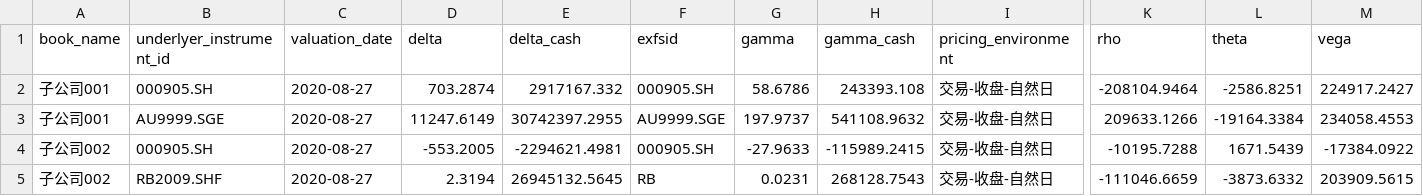
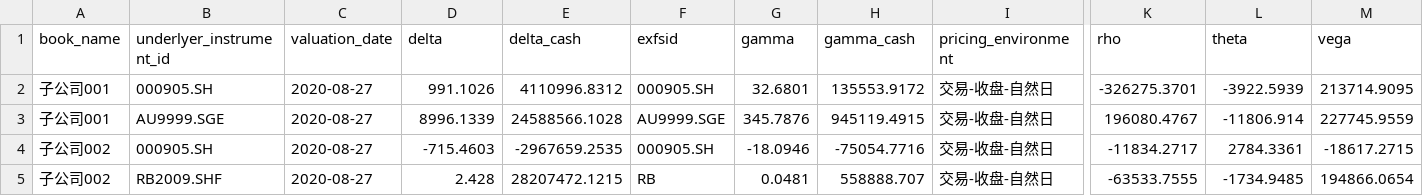
Before and after one commit to blshao84/jkzx1, a CSV file: scripts/airflow/regression/bas/RunEodMarketRiskByBookUnderlyerDefaultClosePdTest/report_service.market_risk_by_sub_underlyer_report.csv, drawn as a sheet; only a part is shown, gaps mark what is left out; the diff covers the shown part only; the diff names each change by its address in the sheet, - before the commit and + after, or states it on an @@ line.

```diff
--- a/scripts/airflow/regression/bas/RunEodMarketRiskByBookUnderlyerDefaultClosePdTest/report_service.market_risk_by_sub_underlyer_report.csv
+++ b/scripts/airflow/regression/bas/RunEodMarketRiskByBookUnderlyerDefaultClosePdTest/report_service.market_risk_by_sub_underlyer_report.csv
-D2 (delta): 703.2874
+D2 (delta): 991.1026
-E2 (delta_cash): 2917167.332
+E2 (delta_cash): 4110996.8312
-G2 (gamma): 58.6786
+G2 (gamma): 32.6801
-H2 (gamma_cash): 243393.108
+H2 (gamma_cash): 135553.9172
-K2 (rho): -208104.9464
+K2 (rho): -326275.3701
-L2 (theta): -2586.8251
+L2 (theta): -3922.5939
-M2 (vega): 224917.2427
+M2 (vega): 213714.9095
-D3 (delta): 11247.6149
+D3 (delta): 8996.1339
-E3 (delta_cash): 30742397.2955
+E3 (delta_cash): 24588566.1028
-G3 (gamma): 197.9737
+G3 (gamma): 345.7876
-H3 (gamma_cash): 541108.9632
+H3 (gamma_cash): 945119.4915
-K3 (rho): 209633.1266
+K3 (rho): 196080.4767
-L3 (theta): -19164.3384
+L3 (theta): -11806.914
-M3 (vega): 234058.4553
+M3 (vega): 227745.9559
-D4 (delta): -553.2005
+D4 (delta): -715.4603
-E4 (delta_cash): -2294621.4981
+E4 (delta_cash): -2967659.2535
-G4 (gamma): -27.9633
+G4 (gamma): -18.0946
-H4 (gamma_cash): -115989.2415
+H4 (gamma_cash): -75054.7716
-K4 (rho): -10195.7288
+K4 (rho): -11834.2717
-L4 (theta): 1671.5439
+L4 (theta): 2784.3361
-M4 (vega): -17384.0922
+M4 (vega): -18617.2715
-D5 (delta): 2.3194
+D5 (delta): 2.428
-E5 (delta_cash): 26945132.5645
+E5 (delta_cash): 28207472.1215
-G5 (gamma): 0.0231
+G5 (gamma): 0.0481
-H5 (gamma_cash): 268128.7543
+H5 (gamma_cash): 558888.707
-K5 (rho): -111046.6659
+K5 (rho): -63533.7555
-L5 (theta): -3873.6332
+L5 (theta): -1734.9485
-M5 (vega): 203909.5615
+M5 (vega): 194866.0654
```
Also changed, not shown: 35 edited cells elsewhere in this file, scripts/airflow/regression/bas/RunBasicRisksDefaultClosePdTest/eod_basic_risks_default_close.csv, scripts/airflow/regression/bas/RunEodCounterpartyMarketRiskDefaultCloseDdTest/report_service.counter_party_market_risk_report.csv, 6 other files.
